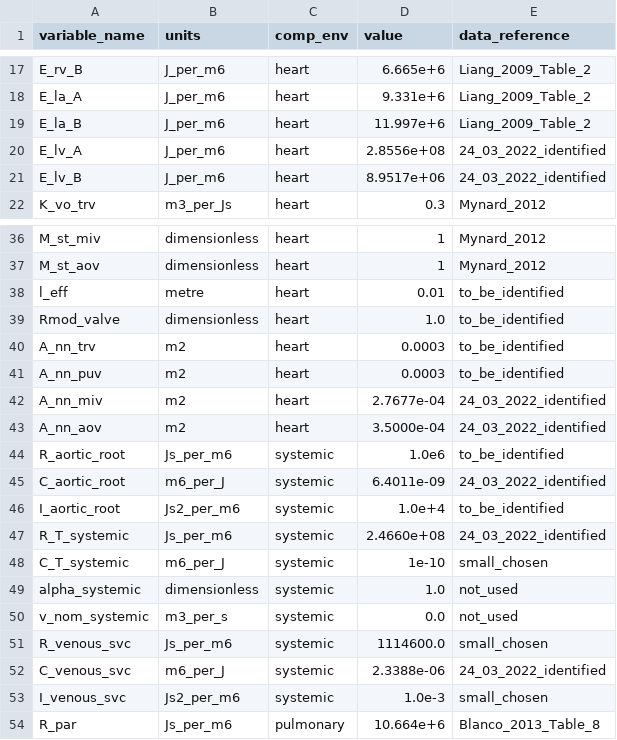
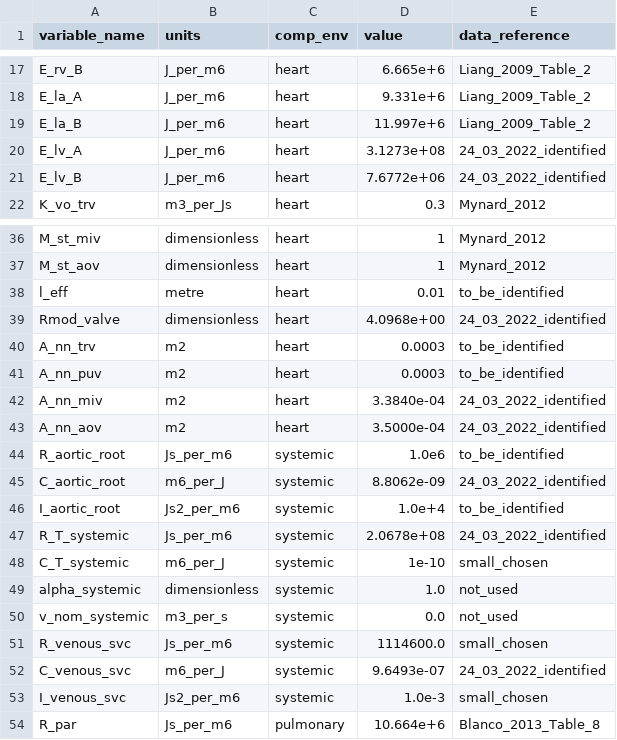
Before and after one commit to FinbarArgus/circulatory_autogen, a CSV file: generated_models/3compartment_parameters.csv, drawn as a sheet; only a part is shown, gaps mark what is left out.

```diff
--- a/generated_models/3compartment_parameters.csv
+++ b/generated_models/3compartment_parameters.csv
@@ -19,4 +19,4 @@ E_la_A,J_per_m6,heart,9.331e+6,Liang_2009_Table_2
 E_la_B,J_per_m6,heart,11.997e+6,Liang_2009_Table_2
-E_lv_A,J_per_m6,heart,2.8556e+08,24_03_2022_identified
-E_lv_B,J_per_m6,heart,8.9517e+06,24_03_2022_identified
+E_lv_A,J_per_m6,heart,3.1273e+08,24_03_2022_identified
+E_lv_B,J_per_m6,heart,7.6772e+06,24_03_2022_identified
 K_vo_trv,m3_per_Js,heart,0.3,Mynard_2012
@@ -38,11 +38,11 @@ M_st_aov,dimensionless,heart,1,Mynard_2012
 l_eff,metre,heart,0.01,to_be_identified
-Rmod_valve,dimensionless,heart,1.0,to_be_identified
+Rmod_valve,dimensionless,heart,4.0968e+00,24_03_2022_identified
 A_nn_trv,m2,heart,0.0003,to_be_identified
 A_nn_puv,m2,heart,0.0003,to_be_identified
-A_nn_miv,m2,heart,2.7677e-04,24_03_2022_identified
+A_nn_miv,m2,heart,3.3840e-04,24_03_2022_identified
 A_nn_aov,m2,heart,3.5000e-04,24_03_2022_identified
 R_aortic_root,Js_per_m6,systemic,1.0e6,to_be_identified
-C_aortic_root,m6_per_J,systemic,6.4011e-09,24_03_2022_identified
+C_aortic_root,m6_per_J,systemic,8.8062e-09,24_03_2022_identified
 I_aortic_root,Js2_per_m6,systemic,1.0e+4,to_be_identified
-R_T_systemic,Js_per_m6,systemic,2.4660e+08,24_03_2022_identified
+R_T_systemic,Js_per_m6,systemic,2.0678e+08,24_03_2022_identified
 C_T_systemic,m6_per_J,systemic,1e-10,small_chosen
@@ -51,3 +51,3 @@ v_nom_systemic,m3_per_s,systemic,0.0,not_used
 R_venous_svc,Js_per_m6,systemic,1114600.0,small_chosen
-C_venous_svc,m6_per_J,systemic,2.3388e-06,24_03_2022_identified
+C_venous_svc,m6_per_J,systemic,9.6493e-07,24_03_2022_identified
 I_venous_svc,Js2_per_m6,systemic,1.0e-3,small_chosen
```
Also changed, not shown: resources/3compartment_params_for_id.csv, 9 other files.
